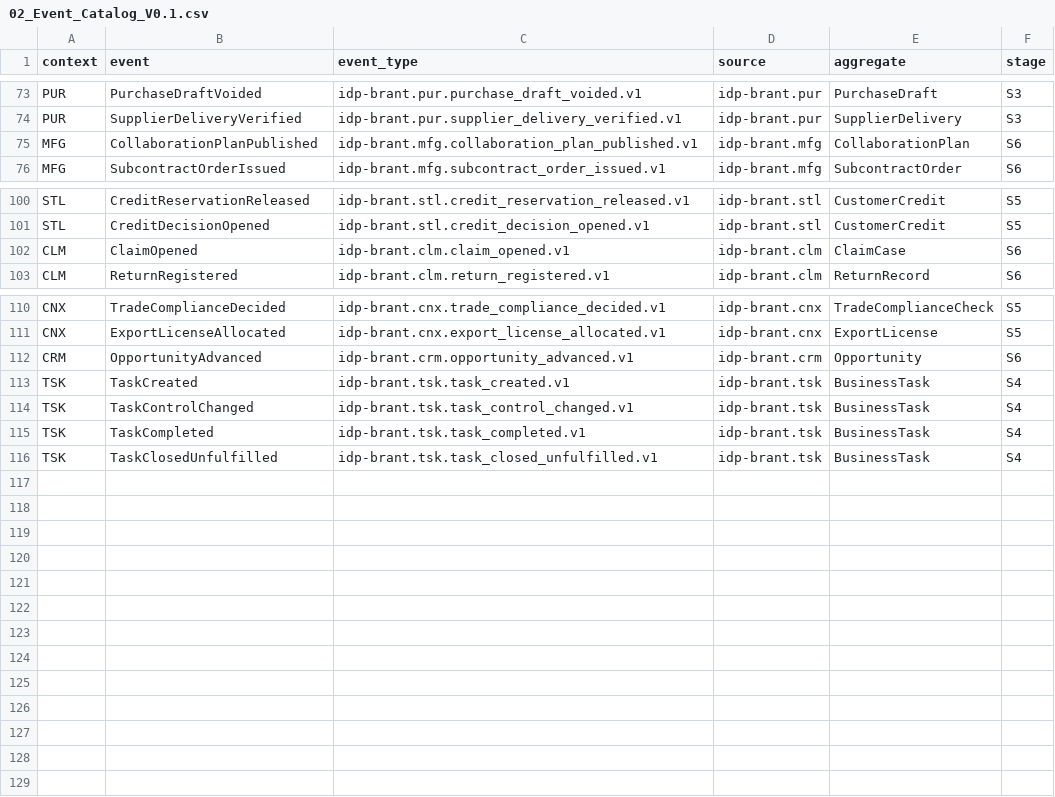
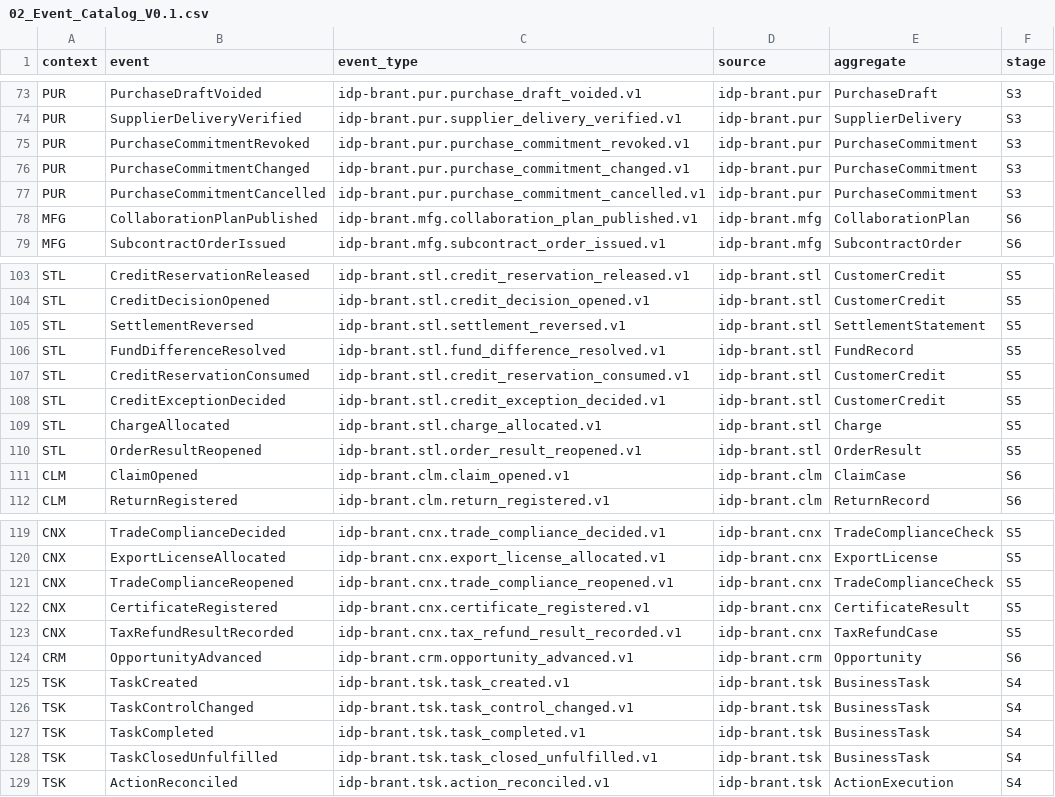
Before and after one commit to idp-xyz/idp-brantgo, a CSV file: docs/06_ENGINEERING_CONTRACTS/02_CONTRACT_CATALOG/02_Event_Catalog_V0.1.csv, drawn as a sheet; only a part is shown, gaps mark what is left out; the diff names each change by its address in the sheet, - before the commit and + after, or states it on an @@ line.

```diff
--- a/docs/06_ENGINEERING_CONTRACTS/02_CONTRACT_CATALOG/02_Event_Catalog_V0.1.csv
+++ b/docs/06_ENGINEERING_CONTRACTS/02_CONTRACT_CATALOG/02_Event_Catalog_V0.1.csv
+row 75: PUR | PurchaseCommitmentRevoked | idp-brant.pur.purchase_commitment_revoked.v1 | idp-brant.pur | PurchaseCommitment | S3
+row 76: PUR | PurchaseCommitmentChanged | idp-brant.pur.purchase_commitment_changed.v1 | idp-brant.pur | PurchaseCommitment | S3
+row 77: PUR | PurchaseCommitmentCancelled | idp-brant.pur.purchase_commitment_cancelled.v1 | idp-brant.pur | PurchaseCommitment | S3
+row 105: STL | SettlementReversed | idp-brant.stl.settlement_reversed.v1 | idp-brant.stl | SettlementStatement | S5
+row 106: STL | FundDifferenceResolved | idp-brant.stl.fund_difference_resolved.v1 | idp-brant.stl | FundRecord | S5
+row 107: STL | CreditReservationConsumed | idp-brant.stl.credit_reservation_consumed.v1 | idp-brant.stl | CustomerCredit | S5
+row 108: STL | CreditExceptionDecided | idp-brant.stl.credit_exception_decided.v1 | idp-brant.stl | CustomerCredit | S5
+row 109: STL | ChargeAllocated | idp-brant.stl.charge_allocated.v1 | idp-brant.stl | Charge | S5
+row 110: STL | OrderResultReopened | idp-brant.stl.order_result_reopened.v1 | idp-brant.stl | OrderResult | S5
+row 121: CNX | TradeComplianceReopened | idp-brant.cnx.trade_compliance_reopened.v1 | idp-brant.cnx | TradeComplianceCheck | S5
+row 122: CNX | CertificateRegistered | idp-brant.cnx.certificate_registered.v1 | idp-brant.cnx | CertificateResult | S5
+row 123: CNX | TaxRefundResultRecorded | idp-brant.cnx.tax_refund_result_recorded.v1 | idp-brant.cnx | TaxRefundCase | S5
+row 129: TSK | ActionReconciled | idp-brant.tsk.action_reconciled.v1 | idp-brant.tsk | ActionExecution | S4
```
Also changed, not shown: docs/03_STRATEGIC_DDD/03_FACT_AUTHORITY/02_Context_Relationships_V0.1.csv, docs/06_ENGINEERING_CONTRACTS/02_CONTRACT_CATALOG/01_Command_Catalog_V0.1.csv, 32 other files.
